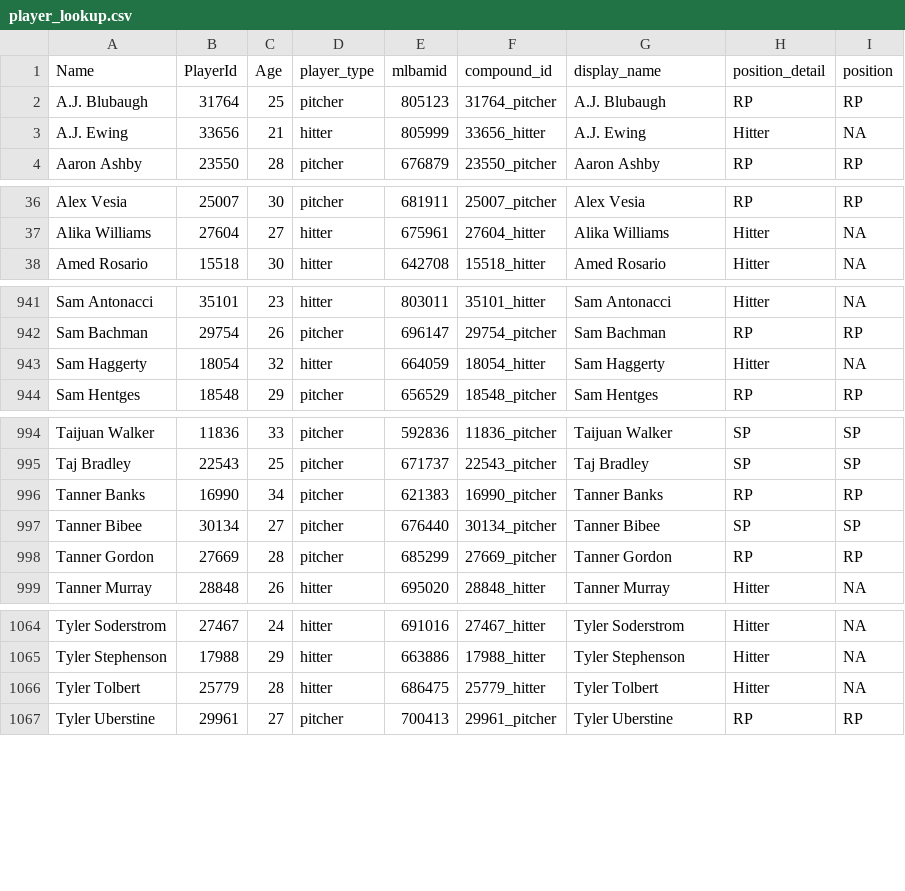
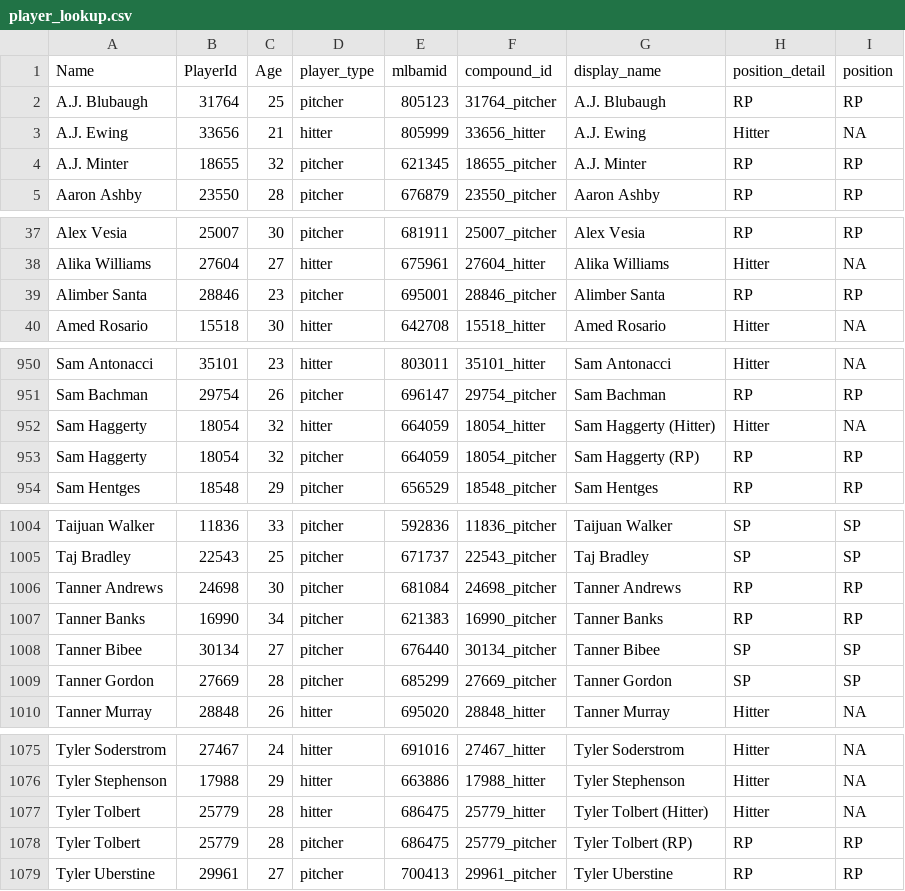
Before and after one commit to rpollack/mcfarland, a CSV file: player_lookup.csv, drawn as a sheet; only a part is shown, gaps mark what is left out; the diff covers the shown part only.

```diff
--- a/player_lookup.csv
+++ b/player_lookup.csv
@@ -3,2 +3,3 @@ A.J. Blubaugh,31764,25,pitcher,805123,31764_pitcher,A.J. Blubaugh,RP,RP
 A.J. Ewing,33656,21,hitter,805999,33656_hitter,A.J. Ewing,Hitter,NA
+A.J. Minter,18655,32,pitcher,621345,18655_pitcher,A.J. Minter,RP,RP
 Aaron Ashby,23550,28,pitcher,676879,23550_pitcher,Aaron Ashby,RP,RP
@@ -37,2 +38,3 @@ Alex Vesia,25007,30,pitcher,681911,25007_pitcher,Alex Vesia,RP,RP
 Alika Williams,27604,27,hitter,675961,27604_hitter,Alika Williams,Hitter,NA
+Alimber Santa,28846,23,pitcher,695001,28846_pitcher,Alimber Santa,RP,RP
 Amed Rosario,15518,30,hitter,642708,15518_hitter,Amed Rosario,Hitter,NA
@@ -942,3 +951,4 @@ Sam Antonacci,35101,23,hitter,803011,35101_hitter,Sam Antonacci,Hitter,NA
 Sam Bachman,29754,26,pitcher,696147,29754_pitcher,Sam Bachman,RP,RP
-Sam Haggerty,18054,32,hitter,664059,18054_hitter,Sam Haggerty,Hitter,NA
+Sam Haggerty,18054,32,hitter,664059,18054_hitter,Sam Haggerty (Hitter),Hitter,NA
+Sam Haggerty,18054,32,pitcher,664059,18054_pitcher,Sam Haggerty (RP),RP,RP
 Sam Hentges,18548,29,pitcher,656529,18548_pitcher,Sam Hentges,RP,RP
@@ -995,5 +1005,6 @@ Taijuan Walker,11836,33,pitcher,592836,11836_pitcher,Taijuan Walker,SP,SP
 Taj Bradley,22543,25,pitcher,671737,22543_pitcher,Taj Bradley,SP,SP
+Tanner Andrews,24698,30,pitcher,681084,24698_pitcher,Tanner Andrews,RP,RP
 Tanner Banks,16990,34,pitcher,621383,16990_pitcher,Tanner Banks,RP,RP
 Tanner Bibee,30134,27,pitcher,676440,30134_pitcher,Tanner Bibee,SP,SP
-Tanner Gordon,27669,28,pitcher,685299,27669_pitcher,Tanner Gordon,RP,RP
+Tanner Gordon,27669,28,pitcher,685299,27669_pitcher,Tanner Gordon,SP,SP
 Tanner Murray,28848,26,hitter,695020,28848_hitter,Tanner Murray,Hitter,NA
@@ -1065,3 +1076,4 @@ Tyler Soderstrom,27467,24,hitter,691016,27467_hitter,Tyler Soderstrom,Hitter,NA
 Tyler Stephenson,17988,29,hitter,663886,17988_hitter,Tyler Stephenson,Hitter,NA
-Tyler Tolbert,25779,28,hitter,686475,25779_hitter,Tyler Tolbert,Hitter,NA
+Tyler Tolbert,25779,28,hitter,686475,25779_hitter,Tyler Tolbert (Hitter),Hitter,NA
+Tyler Tolbert,25779,28,pitcher,686475,25779_pitcher,Tyler Tolbert (RP),RP,RP
 Tyler Uberstine,29961,27,pitcher,700413,29961_pitcher,Tyler Uberstine,RP,RP
```
Also changed, not shown: 11 added rows and 1 removed row elsewhere in this file, full_stats_hitters.csv, full_stats_pitchers.csv, 1 other file.
